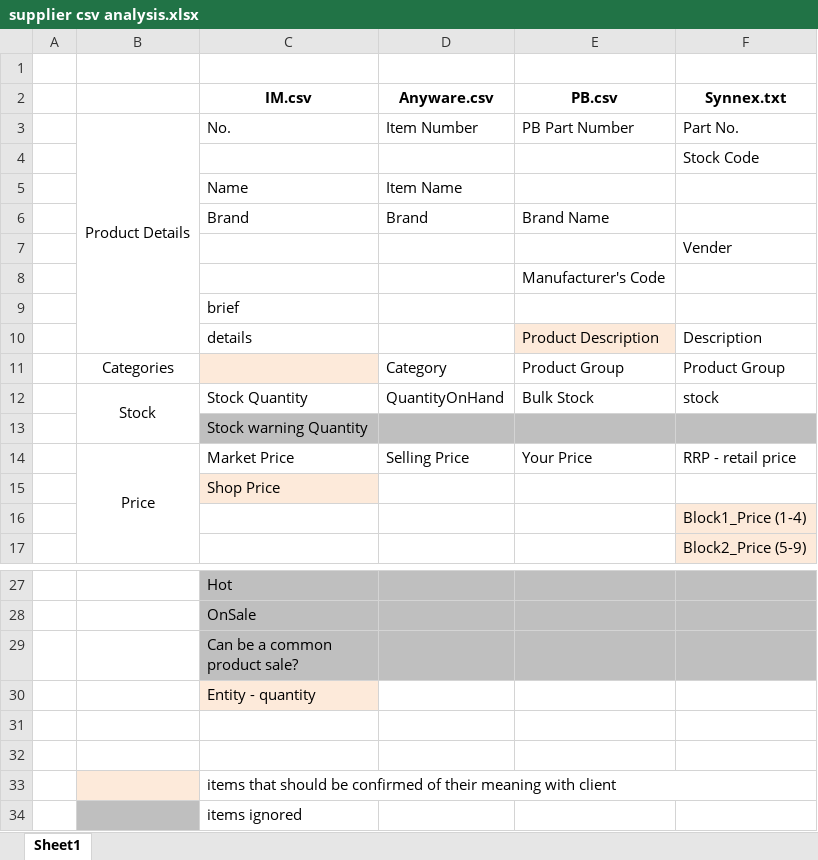
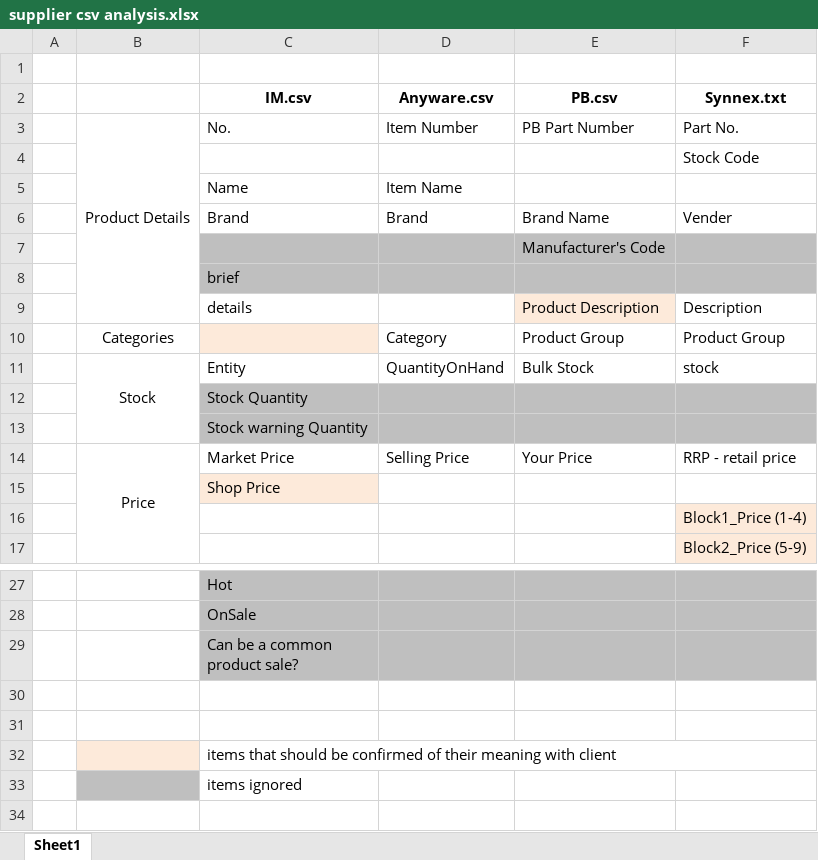
Before and after one commit to brianxcli/https---github.com-brianxcli-projectdoc, an Excel workbook: supplier csv analysis.xlsx, sheet Sheet1, drawn as a sheet; only a part is shown, gaps mark what is left out; values as stored, in another font and other column widths than the file's, no borders; removed rows and columns are numbered as before the commit, all else as after; the diff names each change by its address in the sheet, - before the commit and + after, or states it on an @@ line.

Commit message:
Update of column changes

```diff
--- a/supplier csv analysis.xlsx (sheet Sheet1)
+++ b/supplier csv analysis.xlsx (sheet Sheet1)
-F6 (Synnex.txt): (empty)
+F6 (Synnex.txt): Vender
-row 7:  |  |  |  |  | Vender
-C7:F8 fill: none
+C7:F8 fill: #BFBFBF
-C11 (IM.csv): Stock Quantity
+C11 (IM.csv): Entity
+row 12:  |  | Stock Quantity
-row 30:  |  | Entity - quantity
```
